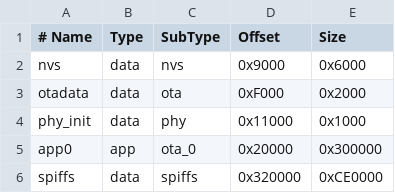
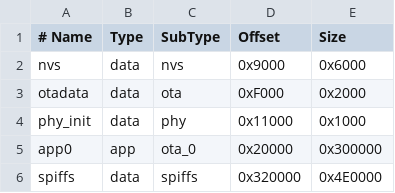
Before and after one commit to fwz233-RE/M5Claw, a CSV file: partitions.csv, drawn as a sheet.

```diff
--- a/partitions.csv
+++ b/partitions.csv
@@ -5,2 +5,2 @@ phy_init,  data, phy,     0x11000,  0x1000
 app0,      app,  ota_0,   0x20000,  0x300000
-spiffs,    data, spiffs,  0x320000, 0xCE0000
+spiffs,    data, spiffs,  0x320000, 0x4E0000
```
Also changed, not shown: 1 other file.
